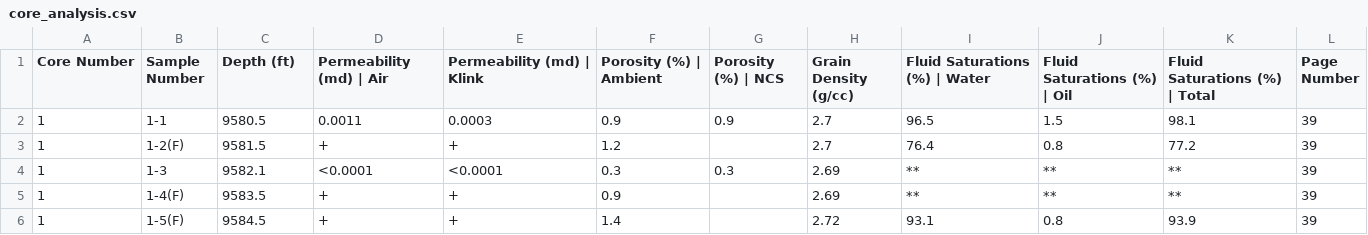
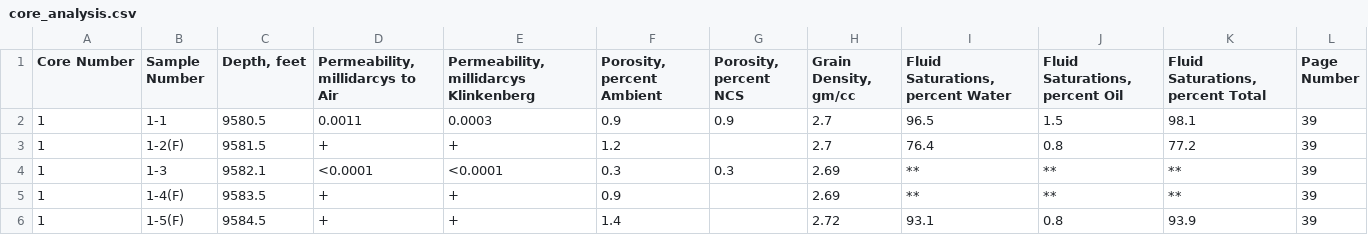
Before and after one commit to martymcenroe/RCA-PDF-extraction-pipeline, a CSV file: data/output/spec/core_analysis.csv, drawn as a sheet; only a part is shown.

```diff
--- a/data/output/spec/core_analysis.csv
+++ b/data/output/spec/core_analysis.csv
@@ -1,2 +1,2 @@
-Core Number,Sample Number,Depth (ft),Permeability (md) | Air,Permeability (md) | Klink,Porosity (%) | Ambient,Porosity (%) | NCS,Grain Density (g/cc),Fluid Saturations (%) | Water,Fluid Saturations (%) | Oil,Fluid Saturations (%) | Total,Page Number
+Core Number,Sample Number,"Depth, feet","Permeability, millidarcys to Air","Permeability, millidarcys Klinkenberg","Porosity, percent Ambient","Porosity, percent NCS","Grain Density, gm/cc","Fluid Saturations, percent Water","Fluid Saturations, percent Oil","Fluid Saturations, percent Total",Page Number
 1,1-1,9580.5,0.0011,0.0003,0.9,0.9,2.7,96.5,1.5,98.1,39
```
Also changed, not shown: 5 other files.
